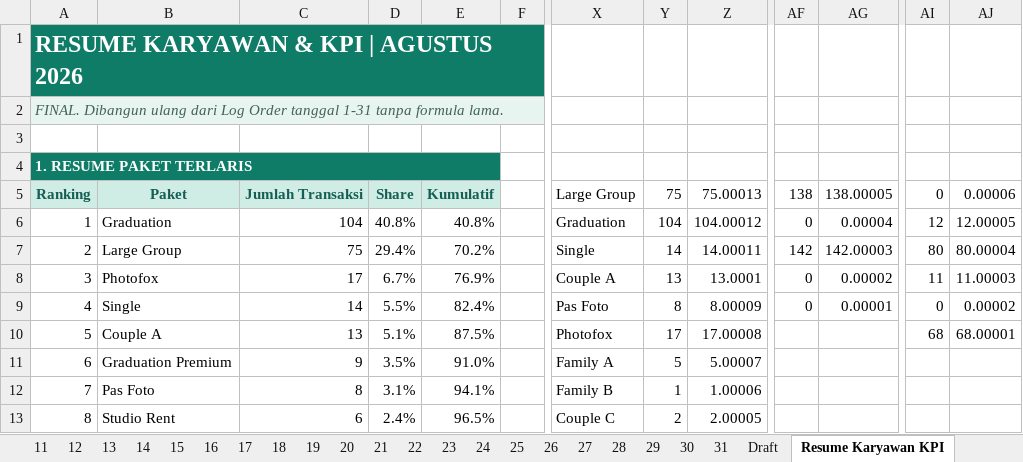
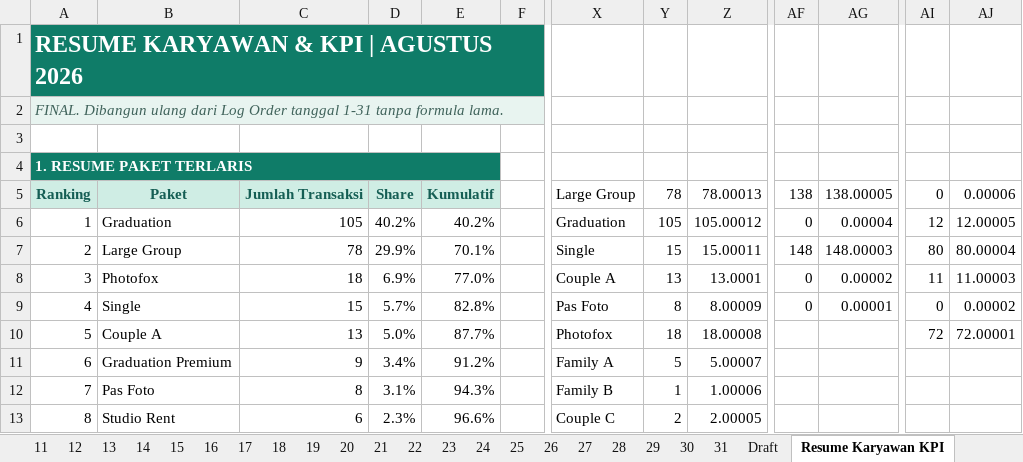
Before and after one commit to whynunuu/FoxeStudio, an Excel workbook: file1_okt.xlsm, sheet Resume Karyawan KPI, drawn as a sheet; only a part is shown, gaps mark what is left out; values as stored, in another font and other column widths than the file's, no borders; charts and pictures and conditional formats not drawn; the diff covers the shown part only; the diff names each change by its address in the sheet, - before the commit and + after, or states it on an @@ line.

```diff
--- a/file1_okt.xlsm (sheet Resume Karyawan KPI)
+++ b/file1_okt.xlsm (sheet Resume Karyawan KPI)
-Y5: 75
+Y5: 78
-Z5: 75.00013
+Z5: 78.00013
-C6: 104
+C6: 105
-D6: 40.8%
+D6: 40.2%
-E6: 40.8%
+E6: 40.2%
-Y6: 104
+Y6: 105
-Z6: 104.00012
+Z6: 105.00012
-C7: 75
+C7: 78
-D7: 29.4%
+D7: 29.9%
-E7: 70.2%
+E7: 70.1%
-Y7: 14
+Y7: 15
-Z7: 14.00011
+Z7: 15.00011
-AF7: 142
+AF7: 148
-AG7: 142.00003
+AG7: 148.00003
-C8: 17
+C8: 18
-D8: 6.7%
+D8: 6.9%
-E8: 76.9%
+E8: 77.0%
-C9: 14
+C9: 15
-D9: 5.5%
+D9: 5.7%
-E9: 82.4%
+E9: 82.8%
-D10: 5.1%
+D10: 5.0%
-E10: 87.5%
+E10: 87.7%
-Y10: 17
+Y10: 18
-Z10: 17.00008
+Z10: 18.00008
-AI10: 68
+AI10: 72
-AJ10: 68.00001
+AJ10: 72.00001
-D11: 3.5%
+D11: 3.4%
-E11: 91.0%
+E11: 91.2%
-E12: 94.1%
+E12: 94.3%
-D13: 2.4%
+D13: 2.3%
-E13: 96.5%
+E13: 96.6%
```
Also changed, not shown: 11 edited cells elsewhere in this sheet, sheet 19, sheet 31, sheet 18, formulas that keep their value, charts or pictures, file2.xlsx, file2_okt.xlsx, 3 other files.
